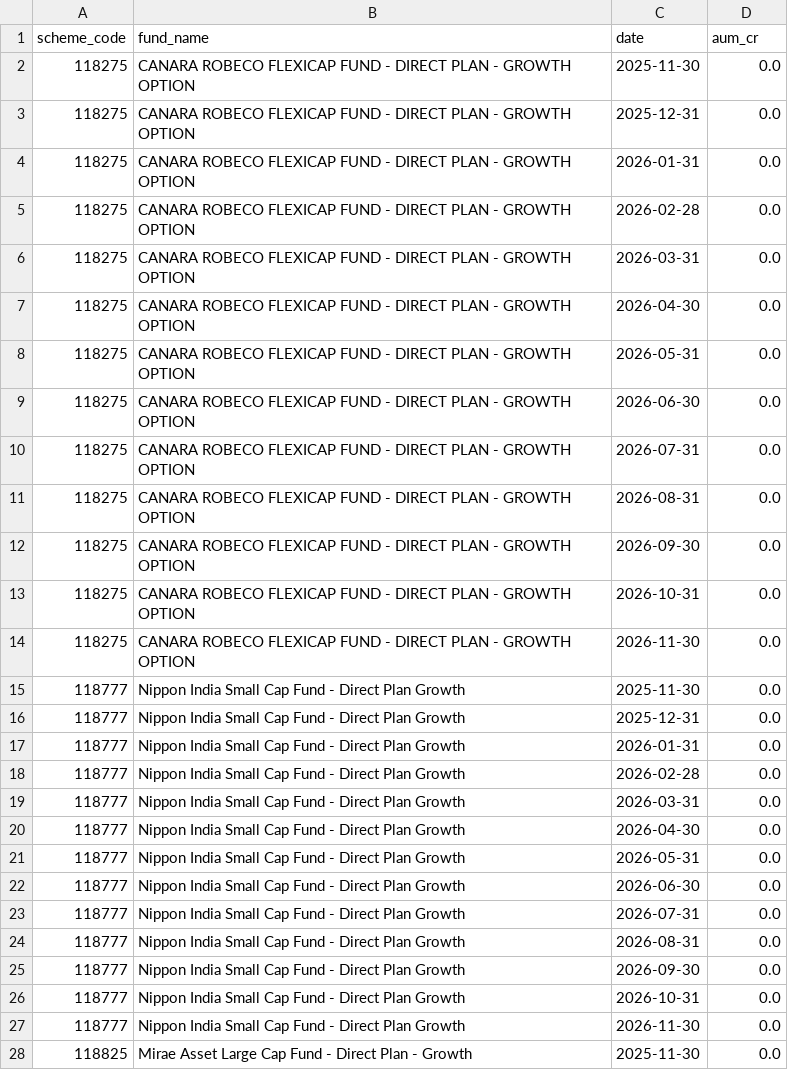
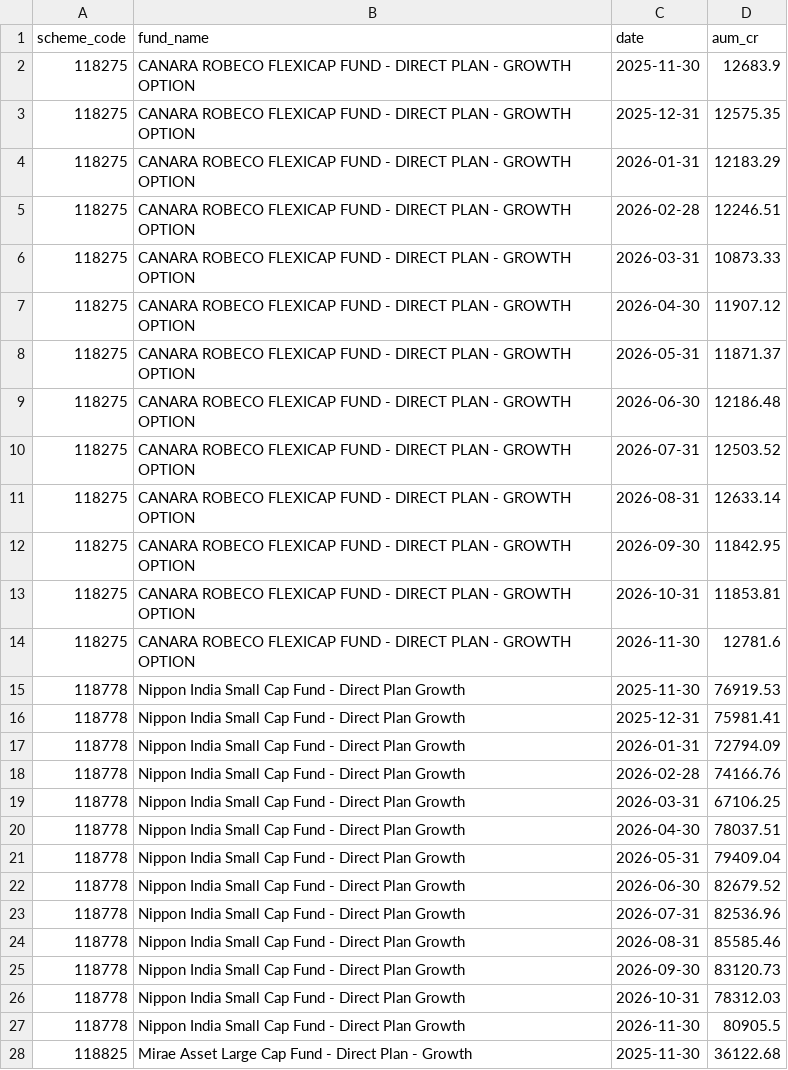
Before and after one commit to krishyadav-dev/Mutual_Fund_Dashboard, a CSV file: data/output/fund_aum_history.csv, drawn as a sheet; only a part is shown; the diff covers the shown part only.

Commit message:
data: regenerate fund metrics and AUM history with fixed collection
AUM, expense ratio, Morningstar stars and return-per-cost are now populated
for all 14 funds, and fund_aum_history.csv no longer contains all-zero values.

```diff
--- a/data/output/fund_aum_history.csv
+++ b/data/output/fund_aum_history.csv
@@ -1,28 +1,28 @@
 scheme_code,fund_name,date,aum_cr
-118275,CANARA ROBECO FLEXICAP FUND - DIRECT PLAN - GROWTH OPTION,2025-11-30,0.0
-118275,CANARA ROBECO FLEXICAP FUND - DIRECT PLAN - GROWTH OPTION,2025-12-31,0.0
-118275,CANARA ROBECO FLEXICAP FUND - DIRECT PLAN - GROWTH OPTION,2026-01-31,0.0
-118275,CANARA ROBECO FLEXICAP FUND - DIRECT PLAN - GROWTH OPTION,2026-02-28,0.0
-118275,CANARA ROBECO FLEXICAP FUND - DIRECT PLAN - GROWTH OPTION,2026-03-31,0.0
-118275,CANARA ROBECO FLEXICAP FUND - DIRECT PLAN - GROWTH OPTION,2026-04-30,0.0
-118275,CANARA ROBECO FLEXICAP FUND - DIRECT PLAN - GROWTH OPTION,2026-05-31,0.0
-118275,CANARA ROBECO FLEXICAP FUND - DIRECT PLAN - GROWTH OPTION,2026-06-30,0.0
-118275,CANARA ROBECO FLEXICAP FUND - DIRECT PLAN - GROWTH OPTION,2026-07-31,0.0
-118275,CANARA ROBECO FLEXICAP FUND - DIRECT PLAN - GROWTH OPTION,2026-08-31,0.0
-118275,CANARA ROBECO FLEXICAP FUND - DIRECT PLAN - GROWTH OPTION,2026-09-30,0.0
-118275,CANARA ROBECO FLEXICAP FUND - DIRECT PLAN - GROWTH OPTION,2026-10-31,0.0
-118275,CANARA ROBECO FLEXICAP FUND - DIRECT PLAN - GROWTH OPTION,2026-11-30,0.0
-118777,Nippon India Small Cap Fund - Direct Plan Growth,2025-11-30,0.0
-118777,Nippon India Small Cap Fund - Direct Plan Growth,2025-12-31,0.0
-118777,Nippon India Small Cap Fund - Direct Plan Growth,2026-01-31,0.0
-118777,Nippon India Small Cap Fund - Direct Plan Growth,2026-02-28,0.0
-118777,Nippon India Small Cap Fund - Direct Plan Growth,2026-03-31,0.0
-118777,Nippon India Small Cap Fund - Direct Plan Growth,2026-04-30,0.0
-118777,Nippon India Small Cap Fund - Direct Plan Growth,2026-05-31,0.0
-118777,Nippon India Small Cap Fund - Direct Plan Growth,2026-06-30,0.0
-118777,Nippon India Small Cap Fund - Direct Plan Growth,2026-07-31,0.0
-118777,Nippon India Small Cap Fund - Direct Plan Growth,2026-08-31,0.0
-118777,Nippon India Small Cap Fund - Direct Plan Growth,2026-09-30,0.0
-118777,Nippon India Small Cap Fund - Direct Plan Growth,2026-10-31,0.0
-118777,Nippon India Small Cap Fund - Direct Plan Growth,2026-11-30,0.0
-118825,Mirae Asset Large Cap Fund - Direct Plan - Growth,2025-11-30,0.0
+118275,CANARA ROBECO FLEXICAP FUND - DIRECT PLAN - GROWTH OPTION,2025-11-30,12683.9
+118275,CANARA ROBECO FLEXICAP FUND - DIRECT PLAN - GROWTH OPTION,2025-12-31,12575.35
+118275,CANARA ROBECO FLEXICAP FUND - DIRECT PLAN - GROWTH OPTION,2026-01-31,12183.29
+118275,CANARA ROBECO FLEXICAP FUND - DIRECT PLAN - GROWTH OPTION,2026-02-28,12246.51
+118275,CANARA ROBECO FLEXICAP FUND - DIRECT PLAN - GROWTH OPTION,2026-03-31,10873.33
+118275,CANARA ROBECO FLEXICAP FUND - DIRECT PLAN - GROWTH OPTION,2026-04-30,11907.12
+118275,CANARA ROBECO FLEXICAP FUND - DIRECT PLAN - GROWTH OPTION,2026-05-31,11871.37
+118275,CANARA ROBECO FLEXICAP FUND - DIRECT PLAN - GROWTH OPTION,2026-06-30,12186.48
+118275,CANARA ROBECO FLEXICAP FUND - DIRECT PLAN - GROWTH OPTION,2026-07-31,12503.52
+118275,CANARA ROBECO FLEXICAP FUND - DIRECT PLAN - GROWTH OPTION,2026-08-31,12633.14
+118275,CANARA ROBECO FLEXICAP FUND - DIRECT PLAN - GROWTH OPTION,2026-09-30,11842.95
+118275,CANARA ROBECO FLEXICAP FUND - DIRECT PLAN - GROWTH OPTION,2026-10-31,11853.81
+118275,CANARA ROBECO FLEXICAP FUND - DIRECT PLAN - GROWTH OPTION,2026-11-30,12781.6
+118778,Nippon India Small Cap Fund - Direct Plan Growth,2025-11-30,76919.53
+118778,Nippon India Small Cap Fund - Direct Plan Growth,2025-12-31,75981.41
+118778,Nippon India Small Cap Fund - Direct Plan Growth,2026-01-31,72794.09
+118778,Nippon India Small Cap Fund - Direct Plan Growth,2026-02-28,74166.76
+118778,Nippon India Small Cap Fund - Direct Plan Growth,2026-03-31,67106.25
+118778,Nippon India Small Cap Fund - Direct Plan Growth,2026-04-30,78037.51
+118778,Nippon India Small Cap Fund - Direct Plan Growth,2026-05-31,79409.04
+118778,Nippon India Small Cap Fund - Direct Plan Growth,2026-06-30,82679.52
+118778,Nippon India Small Cap Fund - Direct Plan Growth,2026-07-31,82536.96
+118778,Nippon India Small Cap Fund - Direct Plan Growth,2026-08-31,85585.46
+118778,Nippon India Small Cap Fund - Direct Plan Growth,2026-09-30,83120.73
+118778,Nippon India Small Cap Fund - Direct Plan Growth,2026-10-31,78312.03
+118778,Nippon India Small Cap Fund - Direct Plan Growth,2026-11-30,80905.5
+118825,Mirae Asset Large Cap Fund - Direct Plan - Growth,2025-11-30,36122.68
```
Also changed, not shown: 155 edited cells elsewhere in this file, data/output/fund_metrics.csv, 1 other file.
